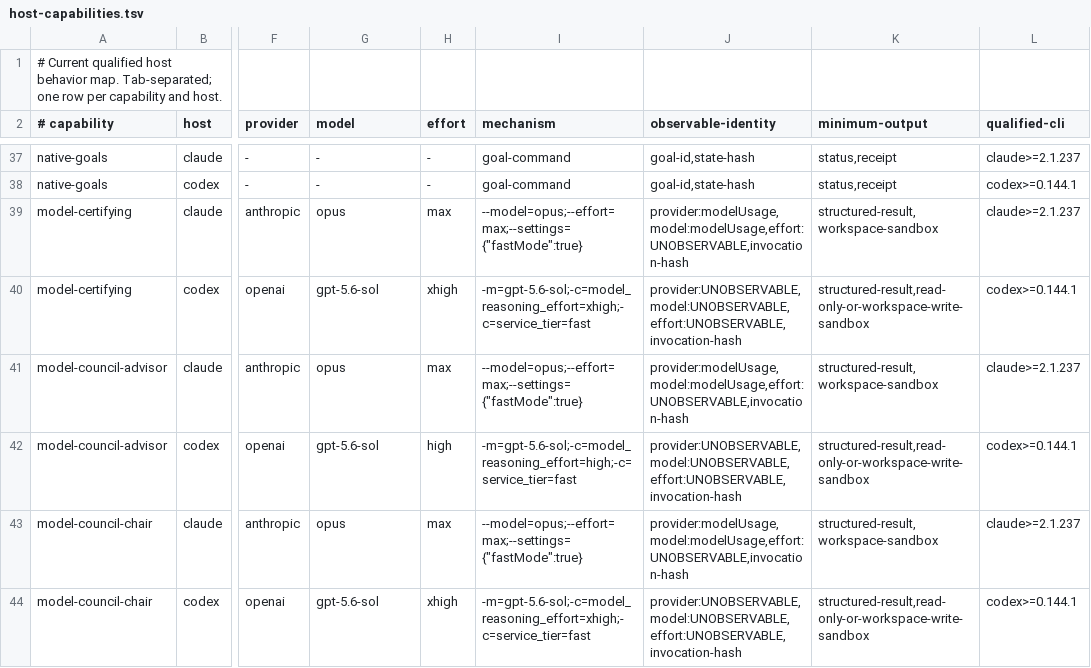
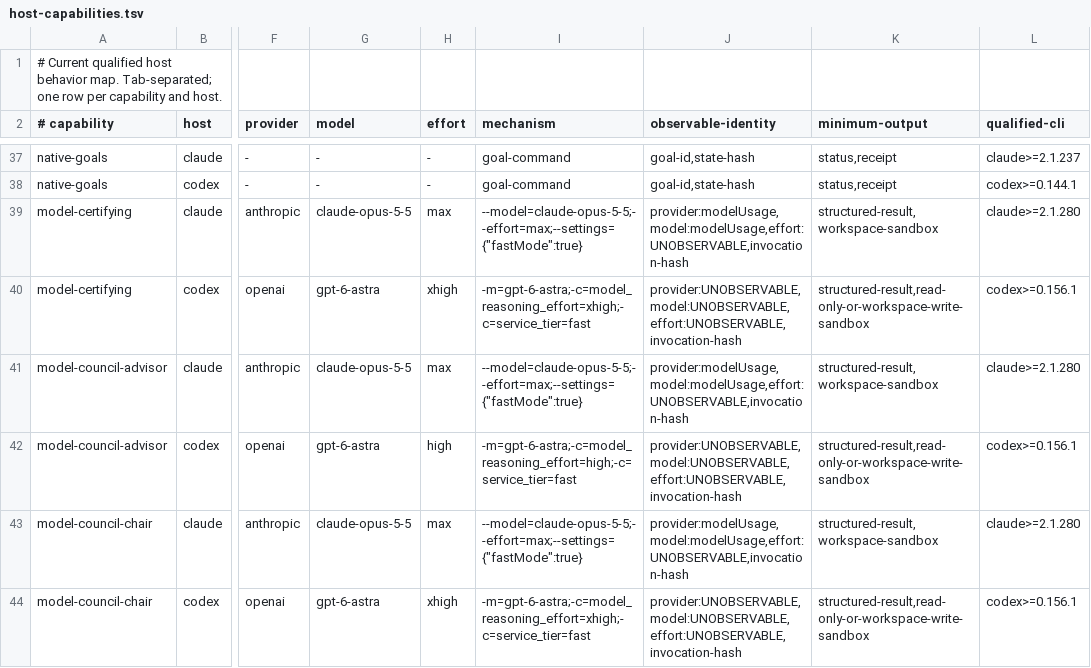
Before and after one commit to pablomarin/claude-codex-forge, a TSV file: manifests/host-capabilities.tsv, drawn as a sheet; only a part is shown, gaps mark what is left out; the diff names each change by its address in the sheet, - before the commit and + after, or states it on an @@ line.

```diff
--- a/manifests/host-capabilities.tsv
+++ b/manifests/host-capabilities.tsv
-G39 (model): opus
+G39 (model): claude-opus-5-5
-I39 (mechanism): --model=opus;--effort=max;--settings={"fastMode":true}
+I39 (mechanism): --model=claude-opus-5-5;--effort=max;--settings={"fastMode":true}
-L39 (qualified-cli): claude>=2.1.237
+L39 (qualified-cli): claude>=2.1.280
-G40 (model): gpt-5.6-sol
+G40 (model): gpt-6-astra
-I40 (mechanism): -m=gpt-5.6-sol;-c=model_reasoning_effort=xhigh;-c=service_tier=fast
+I40 (mechanism): -m=gpt-6-astra;-c=model_reasoning_effort=xhigh;-c=service_tier=fast
-L40 (qualified-cli): codex>=0.144.1
+L40 (qualified-cli): codex>=0.156.1
-G41 (model): opus
+G41 (model): claude-opus-5-5
-I41 (mechanism): --model=opus;--effort=max;--settings={"fastMode":true}
+I41 (mechanism): --model=claude-opus-5-5;--effort=max;--settings={"fastMode":true}
-L41 (qualified-cli): claude>=2.1.237
+L41 (qualified-cli): claude>=2.1.280
-G42 (model): gpt-5.6-sol
+G42 (model): gpt-6-astra
-I42 (mechanism): -m=gpt-5.6-sol;-c=model_reasoning_effort=high;-c=service_tier=fast
+I42 (mechanism): -m=gpt-6-astra;-c=model_reasoning_effort=high;-c=service_tier=fast
-L42 (qualified-cli): codex>=0.144.1
+L42 (qualified-cli): codex>=0.156.1
-G43 (model): opus
+G43 (model): claude-opus-5-5
-I43 (mechanism): --model=opus;--effort=max;--settings={"fastMode":true}
+I43 (mechanism): --model=claude-opus-5-5;--effort=max;--settings={"fastMode":true}
-L43 (qualified-cli): claude>=2.1.237
+L43 (qualified-cli): claude>=2.1.280
-G44 (model): gpt-5.6-sol
+G44 (model): gpt-6-astra
-I44 (mechanism): -m=gpt-5.6-sol;-c=model_reasoning_effort=xhigh;-c=service_tier=fast
+I44 (mechanism): -m=gpt-6-astra;-c=model_reasoning_effort=xhigh;-c=service_tier=fast
-L44 (qualified-cli): codex>=0.144.1
+L44 (qualified-cli): codex>=0.156.1
```
Also changed, not shown: 30 other files.
